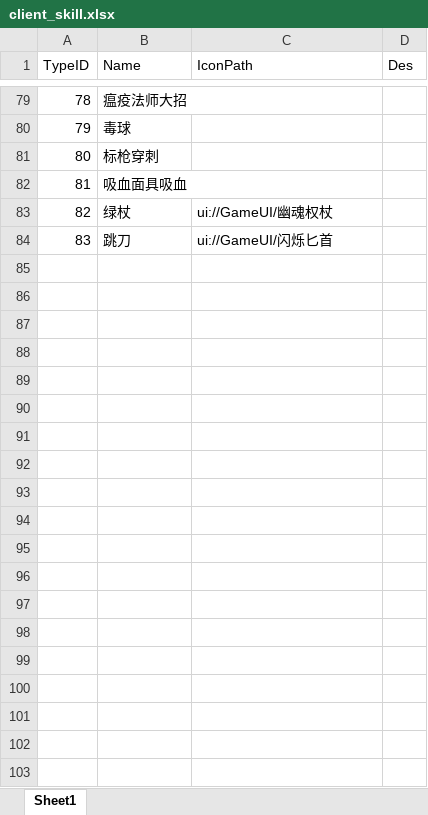
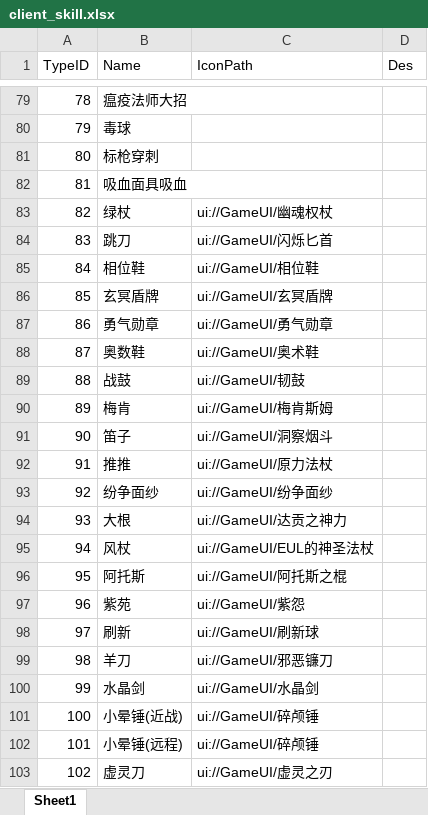
Before and after one commit to chenyang6534/dotanet_client, an Excel workbook: Excel/client_skill.xlsx, sheet Sheet1, drawn as a sheet; only a part is shown, gaps mark what is left out; values as stored, in another font and other column widths than the file's, no borders; the diff covers the shown part only; the diff names each change by its address in the sheet, - before the commit and + after, or states it on an @@ line.

```diff
--- a/Excel/client_skill.xlsx (sheet Sheet1)
+++ b/Excel/client_skill.xlsx (sheet Sheet1)
+row 85: 84 | 相位鞋 | ui://GameUI/相位鞋
+row 86: 85 | 玄冥盾牌 | ui://GameUI/玄冥盾牌
+row 87: 86 | 勇气勋章 | ui://GameUI/勇气勋章
+row 88: 87 | 奥数鞋 | ui://GameUI/奥术鞋
+row 89: 88 | 战鼓 | ui://GameUI/韧鼓
+row 90: 89 | 梅肯 | ui://GameUI/梅肯斯姆
+row 91: 90 | 笛子 | ui://GameUI/洞察烟斗
+row 92: 91 | 推推 | ui://GameUI/原力法杖
+row 93: 92 | 纷争面纱 | ui://GameUI/纷争面纱
+row 94: 93 | 大根 | ui://GameUI/达贡之神力
+row 95: 94 | 风杖 | ui://GameUI/EUL的神圣法杖
+row 96: 95 | 阿托斯 | ui://GameUI/阿托斯之棍
+row 97: 96 | 紫苑 | ui://GameUI/紫怨
+row 98: 97 | 刷新 | ui://GameUI/刷新球
+row 99: 98 | 羊刀 | ui://GameUI/邪恶镰刀
+row 100: 99 | 水晶剑 | ui://GameUI/水晶剑
+row 101: 100 | 小晕锤(近战) | ui://GameUI/碎颅锤
+row 102: 101 | 小晕锤(远程) | ui://GameUI/碎颅锤
+row 103: 102 | 虚灵刀 | ui://GameUI/虚灵之刃
```
Also changed, not shown: 18 added rows and 70 edited cells elsewhere in this sheet, Excel/buff_effect.xlsx.
